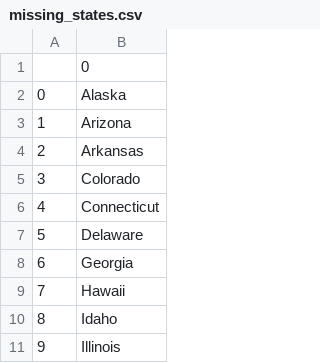
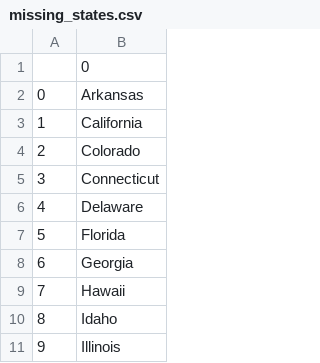
Before and after one commit to celinaczy/guess-all-states, a CSV file: day-25-us-states-game-start/missing_states.csv, drawn as a sheet; only a part is shown; removed rows and columns are numbered as before the commit, all else as after; the diff names each change by its address in the sheet, - before the commit and + after, or states it on an @@ line.

```diff
--- a/day-25-us-states-game-start/missing_states.csv
+++ b/day-25-us-states-game-start/missing_states.csv
-row 2: 0 | Alaska
-row 3: 1 | Arizona
@@ column A renumbered between rows 2 and 6 @@
+row 3: 1 | California
+row 7: 5 | Florida
```
Also changed, not shown: 1 other file.
